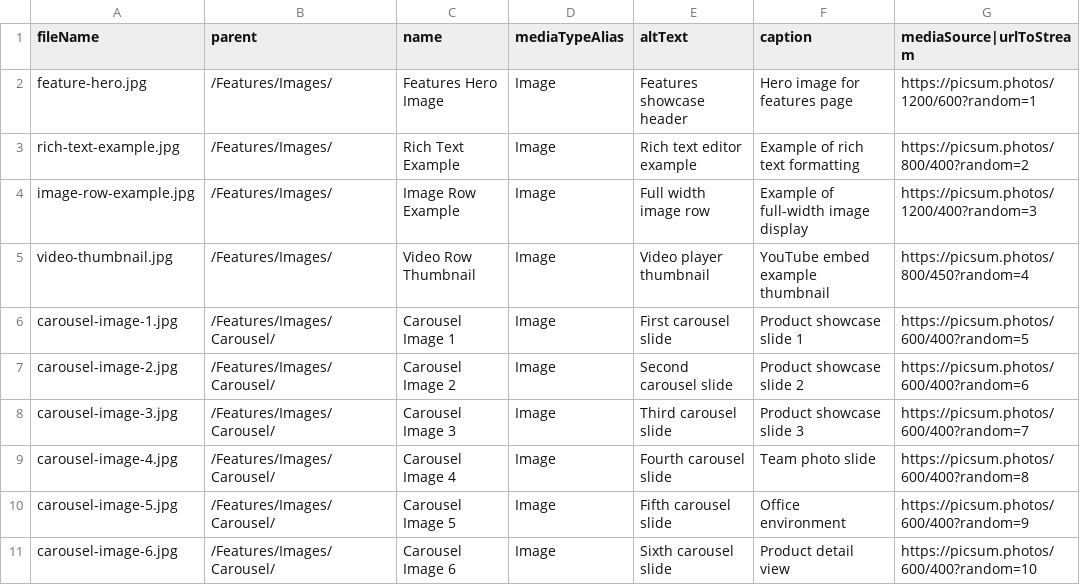
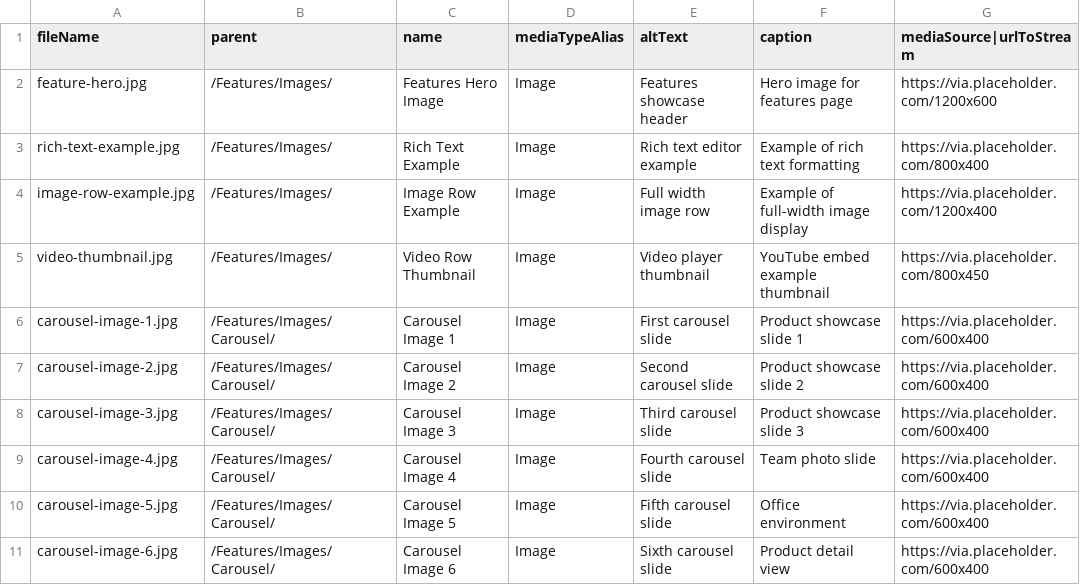
Before and after one commit to ClerksWell-Ltd/BulkUpload, a CSV file: samples/features-media-from-urls.csv, drawn as a sheet.

```diff
--- a/samples/features-media-from-urls.csv
+++ b/samples/features-media-from-urls.csv
@@ -1,11 +1,11 @@
 fileName,parent,name,mediaTypeAlias,altText,caption,mediaSource|urlToStream
-feature-hero.jpg,/Features/Images/,Features Hero Image,Image,Features showcase header,Hero image for features page,https://picsum.photos/1200/600?random=1
-rich-text-example.jpg,/Features/Images/,Rich Text Example,Image,Rich text editor example,Example of rich text formatting,https://picsum.photos/800/400?random=2
-image-row-example.jpg,/Features/Images/,Image Row Example,Image,Full width image row,Example of full-width image display,https://picsum.photos/1200/400?random=3
-video-thumbnail.jpg,/Features/Images/,Video Row Thumbnail,Image,Video player thumbnail,YouTube embed example thumbnail,https://picsum.photos/800/450?random=4
-carousel-image-1.jpg,/Features/Images/Carousel/,Carousel Image 1,Image,First carousel slide,Product showcase slide 1,https://picsum.photos/600/400?random=5
-carousel-image-2.jpg,/Features/Images/Carousel/,Carousel Image 2,Image,Second carousel slide,Product showcase slide 2,https://picsum.photos/600/400?random=6
-carousel-image-3.jpg,/Features/Images/Carousel/,Carousel Image 3,Image,Third carousel slide,Product showcase slide 3,https://picsum.photos/600/400?random=7
-carousel-image-4.jpg,/Features/Images/Carousel/,Carousel Image 4,Image,Fourth carousel slide,Team photo slide,https://picsum.photos/600/400?random=8
-carousel-image-5.jpg,/Features/Images/Carousel/,Carousel Image 5,Image,Fifth carousel slide,Office environment,https://picsum.photos/600/400?random=9
-carousel-image-6.jpg,/Features/Images/Carousel/,Carousel Image 6,Image,Sixth carousel slide,Product detail view,https://picsum.photos/600/400?random=10
+feature-hero.jpg,/Features/Images/,Features Hero Image,Image,Features showcase header,Hero image for features page,https://via.placeholder.com/1200x600
+rich-text-example.jpg,/Features/Images/,Rich Text Example,Image,Rich text editor example,Example of rich text formatting,https://via.placeholder.com/800x400
+image-row-example.jpg,/Features/Images/,Image Row Example,Image,Full width image row,Example of full-width image display,https://via.placeholder.com/1200x400
+video-thumbnail.jpg,/Features/Images/,Video Row Thumbnail,Image,Video player thumbnail,YouTube embed example thumbnail,https://via.placeholder.com/800x450
+carousel-image-1.jpg,/Features/Images/Carousel/,Carousel Image 1,Image,First carousel slide,Product showcase slide 1,https://via.placeholder.com/600x400
+carousel-image-2.jpg,/Features/Images/Carousel/,Carousel Image 2,Image,Second carousel slide,Product showcase slide 2,https://via.placeholder.com/600x400
+carousel-image-3.jpg,/Features/Images/Carousel/,Carousel Image 3,Image,Third carousel slide,Product showcase slide 3,https://via.placeholder.com/600x400
+carousel-image-4.jpg,/Features/Images/Carousel/,Carousel Image 4,Image,Fourth carousel slide,Team photo slide,https://via.placeholder.com/600x400
+carousel-image-5.jpg,/Features/Images/Carousel/,Carousel Image 5,Image,Fifth carousel slide,Office environment,https://via.placeholder.com/600x400
+carousel-image-6.jpg,/Features/Images/Carousel/,Carousel Image 6,Image,Sixth carousel slide,Product detail view,https://via.placeholder.com/600x400
```
Also changed, not shown: 1 other file.
